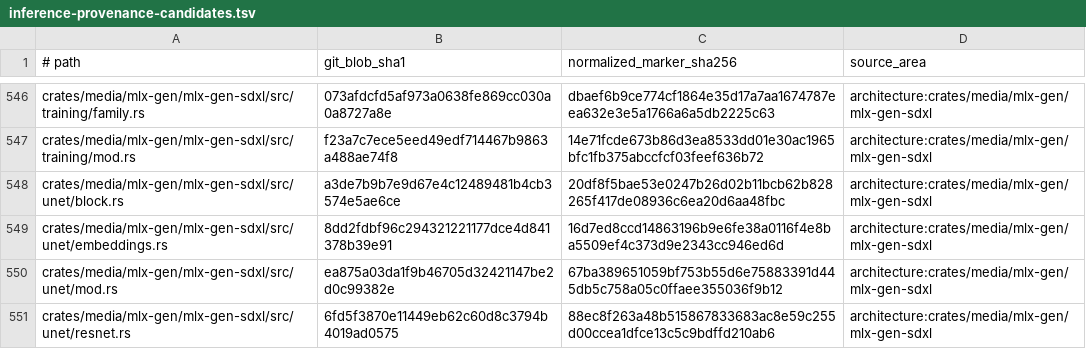
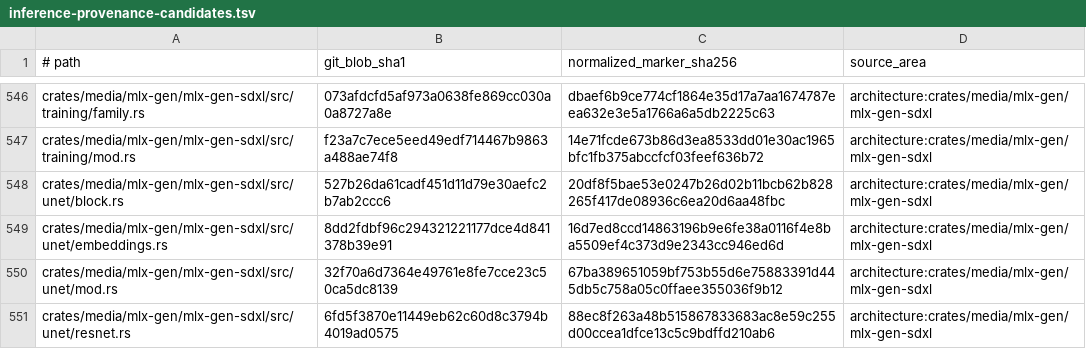
Before and after one commit to SceneWorks/SceneWorks, a TSV file: config/inference-provenance-candidates.tsv, drawn as a sheet; only a part is shown, gaps mark what is left out; the diff covers the shown part only.

```diff
--- a/config/inference-provenance-candidates.tsv
+++ b/config/inference-provenance-candidates.tsv
@@ -547,5 +547,5 @@ crates/media/mlx-gen/mlx-gen-sdxl/src/training/family.rs	073afdcfd5af973a0638fe8
 crates/media/mlx-gen/mlx-gen-sdxl/src/training/mod.rs	f23a7c7ece5eed49edf714467b9863a488ae74f8	14e71fcde673b86d3ea8533dd01e30ac1965bfc1fb375abccfcf03feef636b72	architecture:crates/media/mlx-gen/mlx-gen-sdxl
-crates/media/mlx-gen/mlx-gen-sdxl/src/unet/block.rs	a3de7b9b7e9d67e4c12489481b4cb3574e5ae6ce	20df8f5bae53e0247b26d02b11bcb62b828265f417de08936c6ea20d6aa48fbc	architecture:crates/media/mlx-gen/mlx-gen-sdxl
+crates/media/mlx-gen/mlx-gen-sdxl/src/unet/block.rs	527b26da61cadf451d11d79e30aefc2b7ab2ccc6	20df8f5bae53e0247b26d02b11bcb62b828265f417de08936c6ea20d6aa48fbc	architecture:crates/media/mlx-gen/mlx-gen-sdxl
 crates/media/mlx-gen/mlx-gen-sdxl/src/unet/embeddings.rs	8dd2fdbf96c294321221177dce4d841378b39e91	16d7ed8ccd14863196b9e6fe38a0116f4e8ba5509ef4c373d9e2343cc946ed6d	architecture:crates/media/mlx-gen/mlx-gen-sdxl
-crates/media/mlx-gen/mlx-gen-sdxl/src/unet/mod.rs	ea875a03da1f9b46705d32421147be2d0c99382e	67ba389651059bf753b55d6e75883391d445db5c758a05c0ffaee355036f9b12	architecture:crates/media/mlx-gen/mlx-gen-sdxl
+crates/media/mlx-gen/mlx-gen-sdxl/src/unet/mod.rs	32f70a6d7364e49761e8fe7cce23c50ca5dc8139	67ba389651059bf753b55d6e75883391d445db5c758a05c0ffaee355036f9b12	architecture:crates/media/mlx-gen/mlx-gen-sdxl
 crates/media/mlx-gen/mlx-gen-sdxl/src/unet/resnet.rs	6fd5f3870e11449eb62c60d8c3794b4019ad0575	88ec8f263a48b515867833683ac8e59c255d00ccea1dfce13c5c9bdffd210ab6	architecture:crates/media/mlx-gen/mlx-gen-sdxl
```
Also changed, not shown: 8 edited cells elsewhere in this file, 25 other files.
